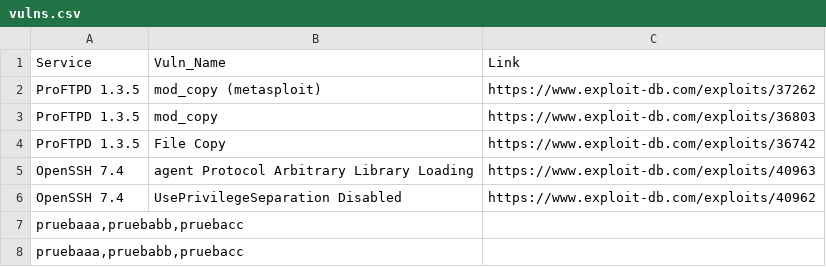
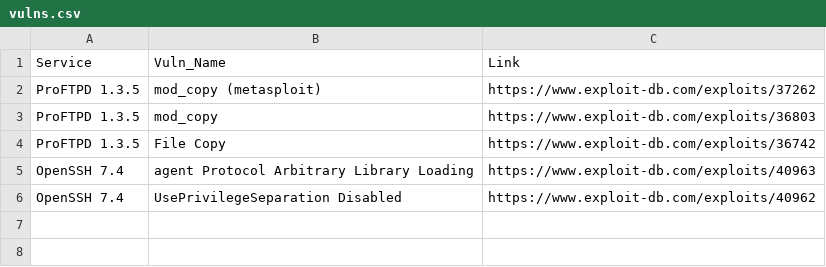
Before and after one commit to Rival420/VulnDB, a CSV file: vulns.csv, drawn as a sheet.

Commit message:
Update vulns.csv

```diff
--- a/vulns.csv
+++ b/vulns.csv
@@ -6,3 +6 @@ OpenSSH 7.4	agent Protocol Arbitrary Library Loading	https://www.exploit-db.com/
 OpenSSH 7.4	UsePrivilegeSeparation Disabled	https://www.exploit-db.com/exploits/40962
-pruebaaa,pruebabb,pruebacc
-pruebaaa,pruebabb,pruebacc
```
